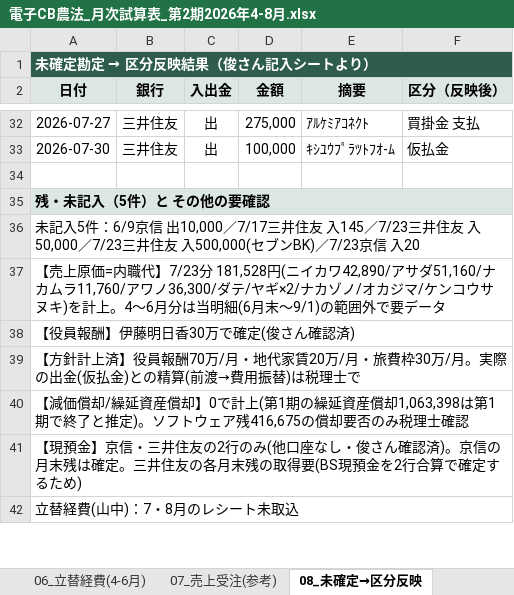
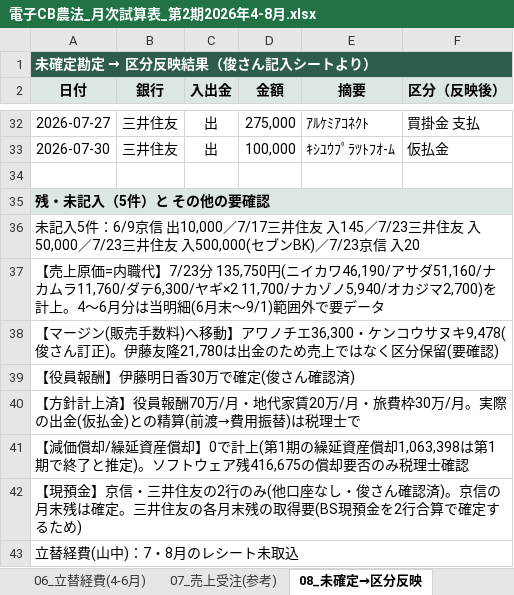
Before and after one commit to tosinariy0918/Private, an Excel workbook: company/secretary/経理/月次決算/電子CB農法_月次試算表_第2期2026年4-8月.xlsx, sheet 08_未確定→区分反映, drawn as a sheet; only a part is shown, gaps mark what is left out; values as stored, in another font and other column widths than the file's, no borders; the diff names each change by its address in the sheet, - before the commit and + after, or states it on an @@ line.

```diff
--- a/company/secretary/経理/月次決算/電子CB農法_月次試算表_第2期2026年4-8月.xlsx (sheet 08_未確定→区分反映)
+++ b/company/secretary/経理/月次決算/電子CB農法_月次試算表_第2期2026年4-8月.xlsx (sheet 08_未確定→区分反映)
-A37 (日付): …】7/23分 181,528円(ニイカワ42,890/アサダ51,160/ナカムラ11,760/アワノ36,300/ダテ/ヤギ×2/ナカゾノ/オカジマ/ケンコウサヌキ)を計上。4〜6月分は当明細(6月末〜9/1)の範囲外で…
+A37 (日付): …】7/23分 135,750円(ニイカワ46,190/アサダ51,160/ナカムラ11,760/ダテ6,300/ヤギ×2 11,700/ナカゾノ5,940/オカジマ2,700)を計上。4〜6月分は当明細(6月末〜9/1)範囲外で…
+row 38: 【マージン(販売手数料)へ移動】アワノチエ36,300・ケンコウサヌキ9,478(俊さん訂正)。伊藤友隆21,780は出金のため売上ではなく区分保留(要確認)
```
Also changed, not shown: sheet 02_月次PL.
